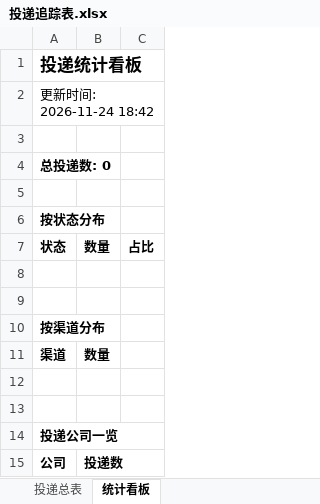
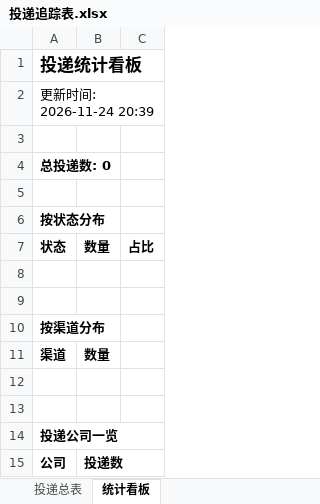
Before and after one commit to yy0116237/wenke-radar-2-, an Excel workbook: reports/投递追踪表.xlsx, sheet 统计看板, drawn as a sheet; values as stored, in another font and other column widths than the file's, no borders; the diff names each change by its address in the sheet, - before the commit and + after, or states it on an @@ line.

Commit message:
📰 秋招雷达日报 2026-11-24

```diff
--- a/reports/投递追踪表.xlsx (sheet 统计看板)
+++ b/reports/投递追踪表.xlsx (sheet 统计看板)
-A2: 更新时间: 2026-11-24 18:42
+A2: 更新时间: 2026-11-24 20:39
```
